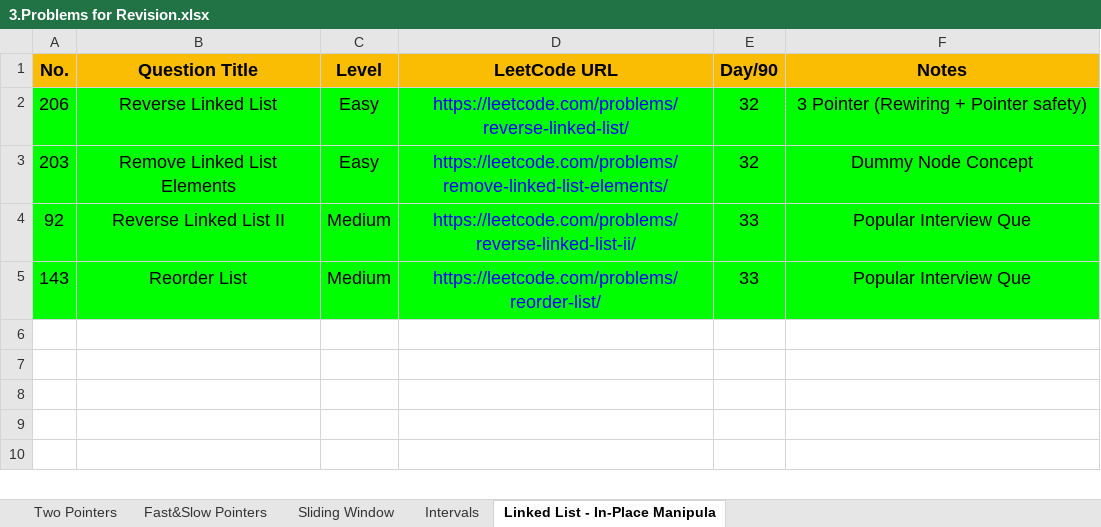
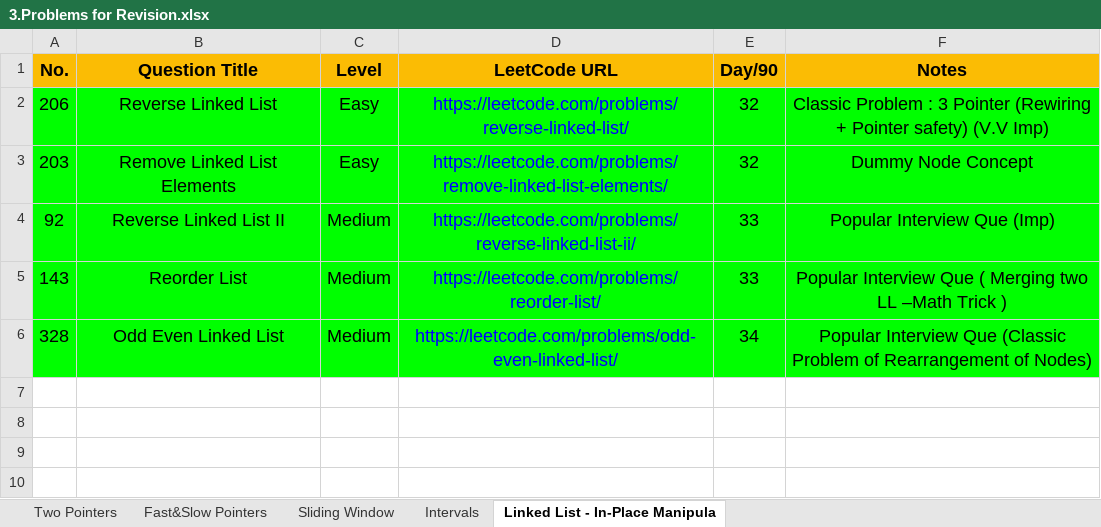
Before and after one commit to Samyak05/Java_learn_path, an Excel workbook: 3.Problems for Revision.xlsx, sheet Linked List - In-Place Manipula, drawn as a sheet; only a part is shown; values as stored, in another font and other column widths than the file's, no borders; the diff names each change by its address in the sheet, - before the commit and + after, or states it on an @@ line.

```diff
--- a/3.Problems for Revision.xlsx (sheet Linked List - In-Place Manipula)
+++ b/3.Problems for Revision.xlsx (sheet Linked List - In-Place Manipula)
-F2 (Notes): 3 Pointer (Rewiring + Pointer safety)
+F2 (Notes): Classic Problem : 3 Pointer (Rewiring + Pointer safety) (V.V Imp)
-F4 (Notes): Popular Interview Que
+F4 (Notes): Popular Interview Que (Imp)
-F5 (Notes): Popular Interview Que
+F5 (Notes): Popular Interview Que ( Merging two LL –Math Trick )
-row 6: (empty)
+row 6: 328 | Odd Even Linked List | Medium | https://leetcode.com/problems/odd-even-linked-list/ | 34 | Popular Interview Que (Classic Problem of Rearrangement of Nodes)
-A6:F6 fill: none
+A6:F6 fill: #00FF00
```
Also changed, not shown: 2.Patterns Practice.xlsx.
